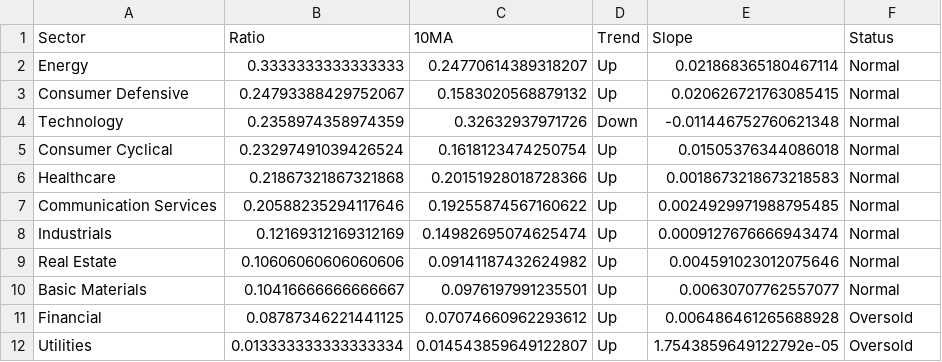
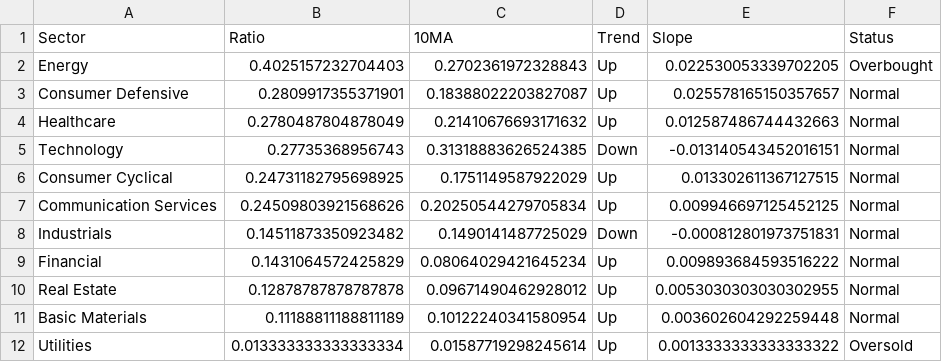
Before and after one commit to tradermonty/uptrend-dashboard, a CSV file: data/sector_summary.csv, drawn as a sheet.

```diff
--- a/data/sector_summary.csv
+++ b/data/sector_summary.csv
@@ -1,12 +1,12 @@
 Sector,Ratio,10MA,Trend,Slope,Status
-Energy,0.3333333333333333,0.24770614389318207,Up,0.021868365180467114,Normal
-Consumer Defensive,0.24793388429752067,0.1583020568879132,Up,0.020626721763085415,Normal
-Technology,0.2358974358974359,0.32632937971726,Down,-0.011446752760621348,Normal
-Consumer Cyclical,0.23297491039426524,0.1618123474250754,Up,0.01505376344086018,Normal
-Healthcare,0.21867321867321868,0.20151928018728366,Up,0.0018673218673218583,Normal
-Communication Services,0.20588235294117646,0.19255874567160622,Up,0.0024929971988795485,Normal
-Industrials,0.12169312169312169,0.14982695074625474,Up,0.0009127676666943474,Normal
-Real Estate,0.10606060606060606,0.09141187432624982,Up,0.004591023012075646,Normal
-Basic Materials,0.10416666666666667,0.0976197991235501,Up,0.00630707762557077,Normal
-Financial,0.08787346221441125,0.07074660962293612,Up,0.006486461265688928,Oversold
-Utilities,0.013333333333333334,0.014543859649122807,Up,1.7543859649122792e-05,Oversold
+Energy,0.4025157232704403,0.2702361972328843,Up,0.022530053339702205,Overbought
+Consumer Defensive,0.2809917355371901,0.18388022203827087,Up,0.025578165150357657,Normal
+Healthcare,0.2780487804878049,0.21410676693171632,Up,0.012587486744432663,Normal
+Technology,0.27735368956743,0.31318883626524385,Down,-0.013140543452016151,Normal
+Consumer Cyclical,0.24731182795698925,0.1751149587922029,Up,0.013302611367127515,Normal
+Communication Services,0.24509803921568626,0.20250544279705834,Up,0.009946697125452125,Normal
+Industrials,0.14511873350923482,0.1490141487725029,Down,-0.000812801973751831,Normal
+Financial,0.1431064572425829,0.08064029421645234,Up,0.009893684593516222,Normal
+Real Estate,0.12878787878787878,0.09671490462928012,Up,0.0053030303030302955,Normal
+Basic Materials,0.11188811188811189,0.10122240341580954,Up,0.003602604292259448,Normal
+Utilities,0.013333333333333334,0.01587719298245614,Up,0.0013333333333333322,Oversold
```
Also changed, not shown: data/industry_summary.csv, data/sector_dispersion.csv, 2 other files.
